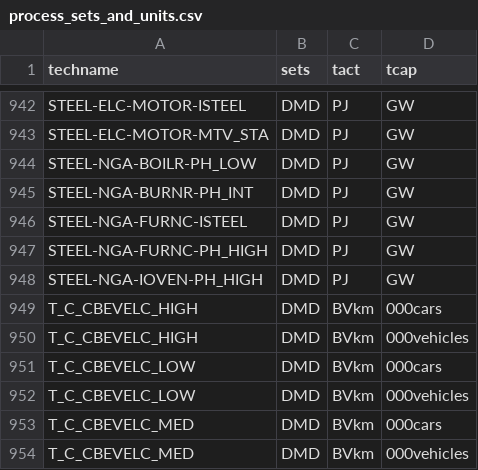
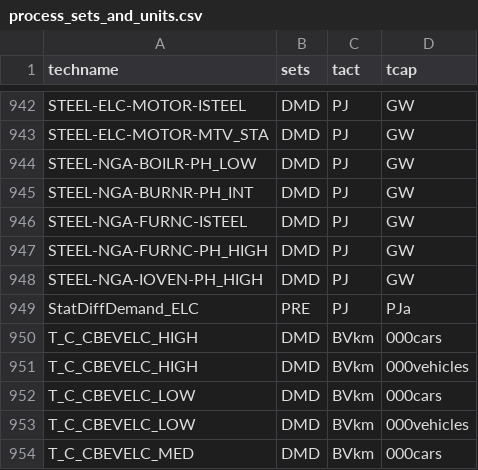
Before and after one commit to EECA-NZ/TIMES-NZ-Model-Files, a CSV file: PREPARE-TIMES-NZ/docs/source/developer_guide/data/processes/process_sets_and_units.csv, drawn as a sheet; only a part is shown, gaps mark what is left out; the shorter side is filled out with more unchanged rows; the diff names each change by its address in the sheet, - before the commit and + after, or states it on an @@ line.

```diff
--- a/PREPARE-TIMES-NZ/docs/source/developer_guide/data/processes/process_sets_and_units.csv
+++ b/PREPARE-TIMES-NZ/docs/source/developer_guide/data/processes/process_sets_and_units.csv
+row 949: StatDiffDemand_ELC | PRE | PJ | PJa
```
Also changed, not shown: TIMES-NZ-INTERNAL-QA/data/concordances/processes/process_sets_and_units.csv, 8 other files.
